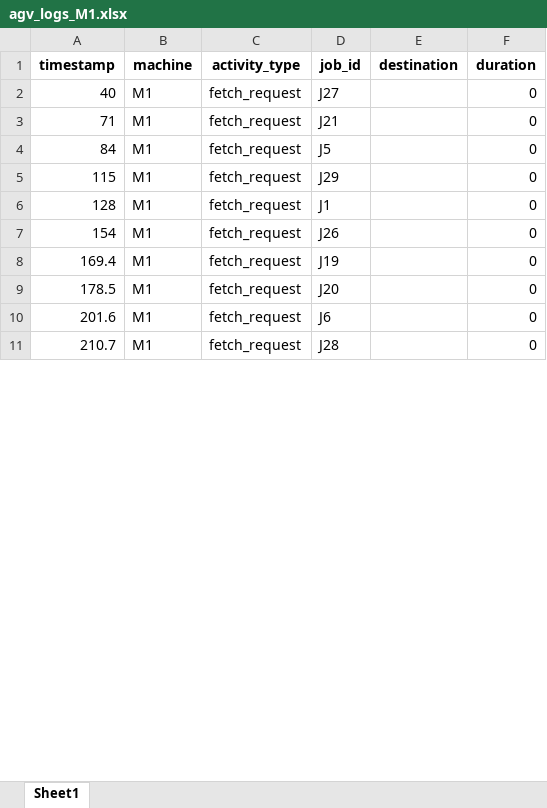
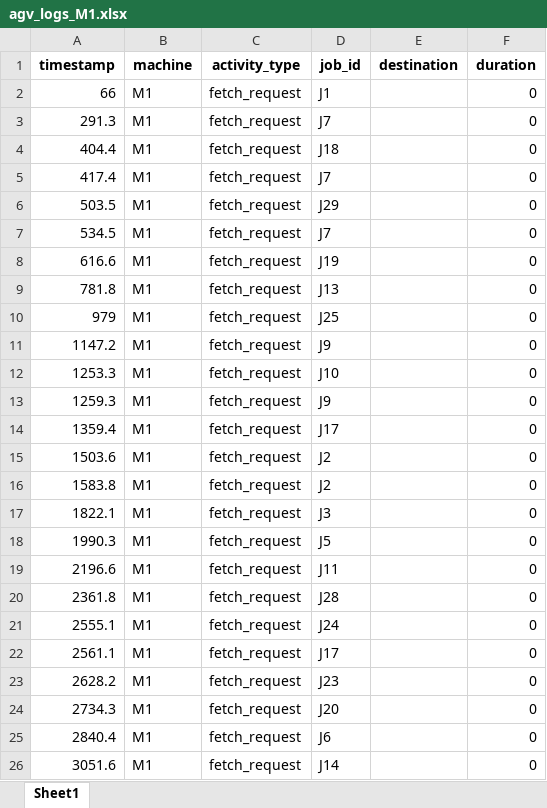
Before and after one commit to CodeHotel/NeuroSymbolicAAS, an Excel workbook: results/agv_logs_M1.xlsx, sheet Sheet1, drawn as a sheet; only a part is shown; values as stored, in another font and other column widths than the file's, no borders; addresses are those after the commit; the diff covers the shown part only; the diff names each change by its address in the sheet, - before the commit and + after, or states it on an @@ line.

```diff
--- a/results/agv_logs_M1.xlsx (sheet Sheet1)
+++ b/results/agv_logs_M1.xlsx (sheet Sheet1)
+row 2: 66 | M1 | fetch_request | J1 |  | 0
-A3 (timestamp): 40
+A3 (timestamp): 291.3
-D3 (job_id): J27
+D3 (job_id): J7
-A4 (timestamp): 71
+A4 (timestamp): 404.4
-D4 (job_id): J21
+D4 (job_id): J18
-A5 (timestamp): 84
+A5 (timestamp): 417.4
-D5 (job_id): J5
+D5 (job_id): J7
-A6 (timestamp): 115
+A6 (timestamp): 503.5
+row 7: 534.5 | M1 | fetch_request | J7 |  | 0
-A8 (timestamp): 128
+A8 (timestamp): 616.6
-D8 (job_id): J1
+D8 (job_id): J19
+row 9: 781.8 | M1 | fetch_request | J13 |  | 0
-A10 (timestamp): 154
+A10 (timestamp): 979
-D10 (job_id): J26
+D10 (job_id): J25
-A11 (timestamp): 169.4
+A11 (timestamp): 1147.2
-D11 (job_id): J19
+D11 (job_id): J9
+row 12: 1253.3 | M1 | fetch_request | J10 |  | 0
+row 13: 1259.3 | M1 | fetch_request | J9 |  | 0
+row 14: 1359.4 | M1 | fetch_request | J17 |  | 0
+row 15: 1503.6 | M1 | fetch_request | J2 |  | 0
+row 16: 1583.8 | M1 | fetch_request | J2 |  | 0
+row 17: 1822.1 | M1 | fetch_request | J3 |  | 0
+row 18: 1990.3 | M1 | fetch_request | J5 |  | 0
+row 19: 2196.6 | M1 | fetch_request | J11 |  | 0
+row 20: 2361.8 | M1 | fetch_request | J28 |  | 0
+row 21: 2555.1 | M1 | fetch_request | J24 |  | 0
+row 22: 2561.1 | M1 | fetch_request | J17 |  | 0
+row 23: 2628.2 | M1 | fetch_request | J23 |  | 0
-A24 (timestamp): 178.5
+A24 (timestamp): 2734.3
-A25 (timestamp): 201.6
+A25 (timestamp): 2840.4
-A26 (timestamp): 210.7
+A26 (timestamp): 3051.6
-D26 (job_id): J28
+D26 (job_id): J14
```
Also changed, not shown: 4 added rows and 23 edited cells elsewhere in this sheet, results/agv_logs_M2.xlsx, results/trace.xlsx, 12 other files.
